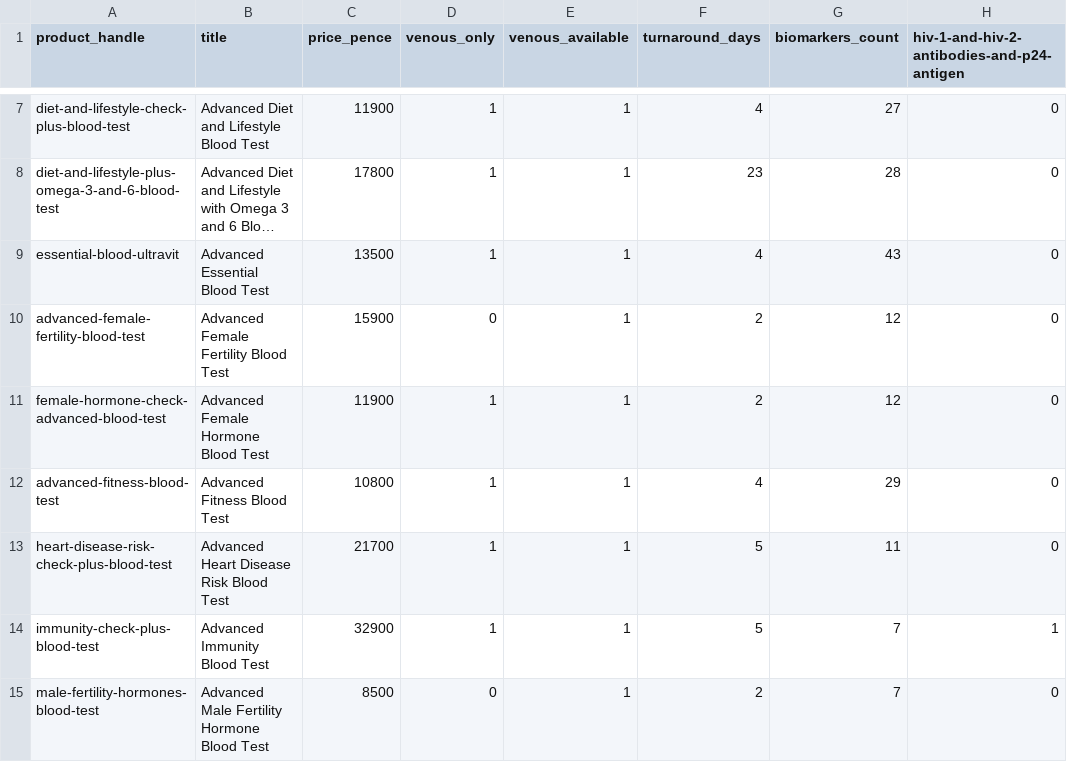
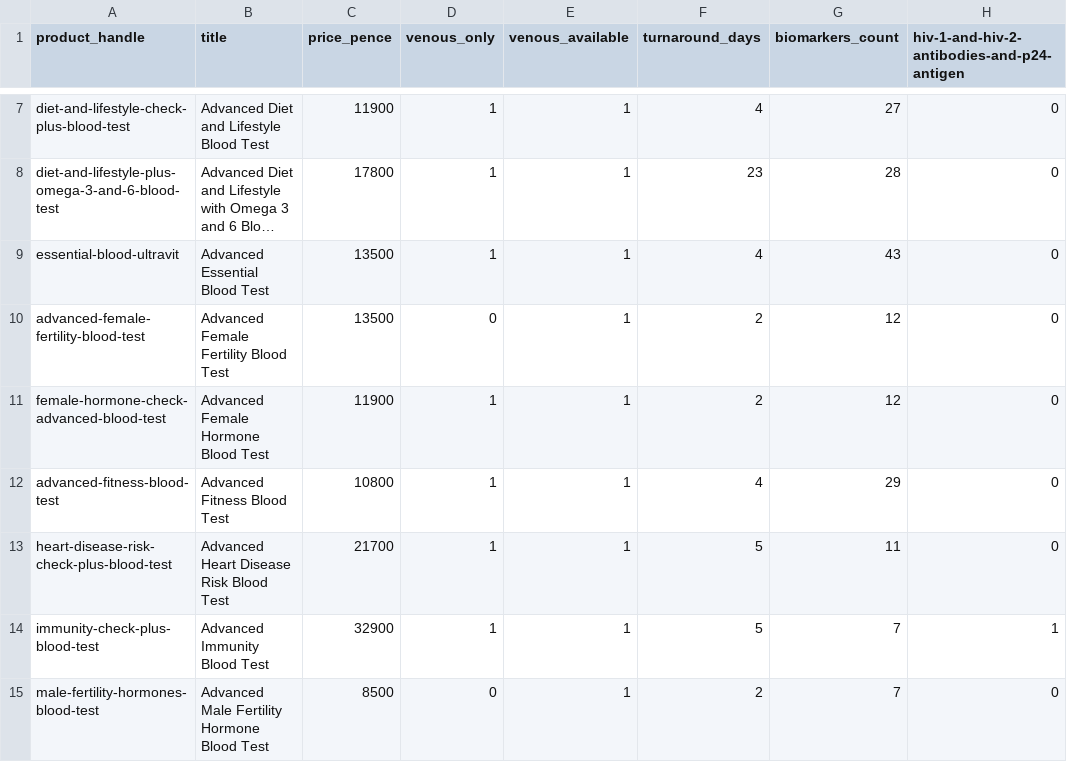
Before and after one commit to stupidpupil/medichecks_scraper, a CSV file: products.csv, drawn as a sheet; only a part is shown, gaps mark what is left out; long unchanged cells end in …; the diff names each change by its address in the sheet, - before the commit and + after, or states it on an @@ line.

```diff
--- a/products.csv
+++ b/products.csv
-C10 (price_pence): 15900
+C10 (price_pence): 13500
```
Also changed, not shown: all_products.csv, 2 other files.
